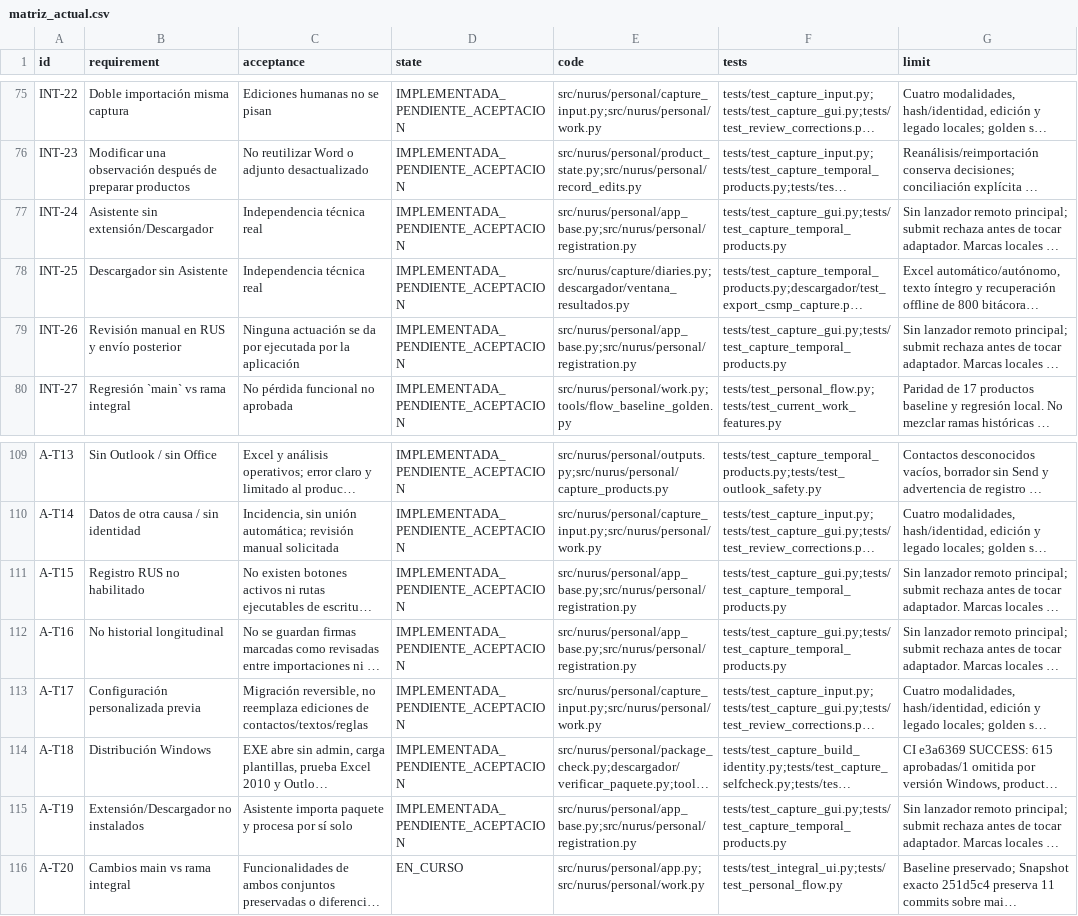
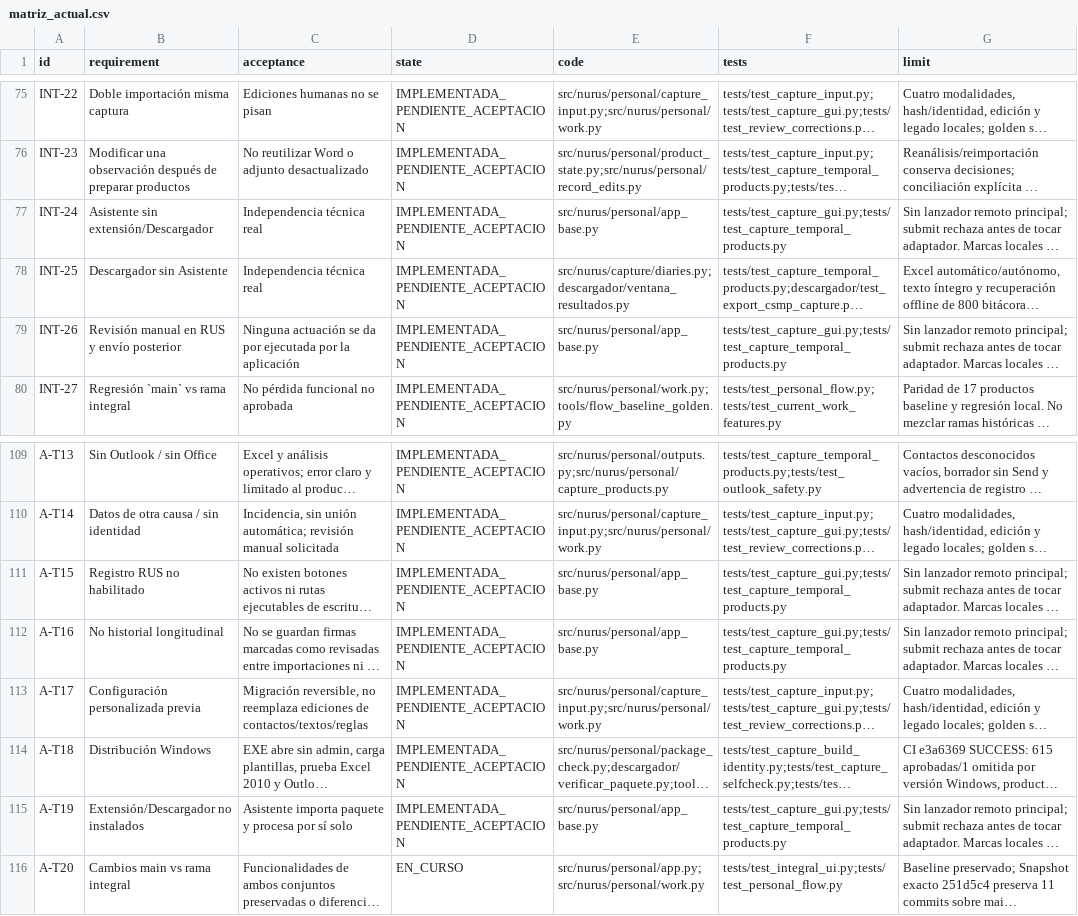
Before and after one commit to MatiGaete2023/flow, a CSV file: docs/evidencia_desarrollo_20261008/matriz_actual.csv, drawn as a sheet; only a part is shown, gaps mark what is left out; long unchanged cells end in …; the diff names each change by its address in the sheet, - before the commit and + after, or states it on an @@ line.

```diff
--- a/docs/evidencia_desarrollo_20261008/matriz_actual.csv
+++ b/docs/evidencia_desarrollo_20261008/matriz_actual.csv
-E77 (code): src/nurus/personal/app_base.py;src/nurus/personal/registration.py
+E77 (code): src/nurus/personal/app_base.py
-E79 (code): src/nurus/personal/app_base.py;src/nurus/personal/registration.py
+E79 (code): src/nurus/personal/app_base.py
-E111:E112 (code): src/nurus/personal/app_base.py;src/nurus/personal/registration.py
+E111:E112 (code): src/nurus/personal/app_base.py
-E115 (code): src/nurus/personal/app_base.py;src/nurus/personal/registration.py
+E115 (code): src/nurus/personal/app_base.py
```
Also changed, not shown: 26 other files.
